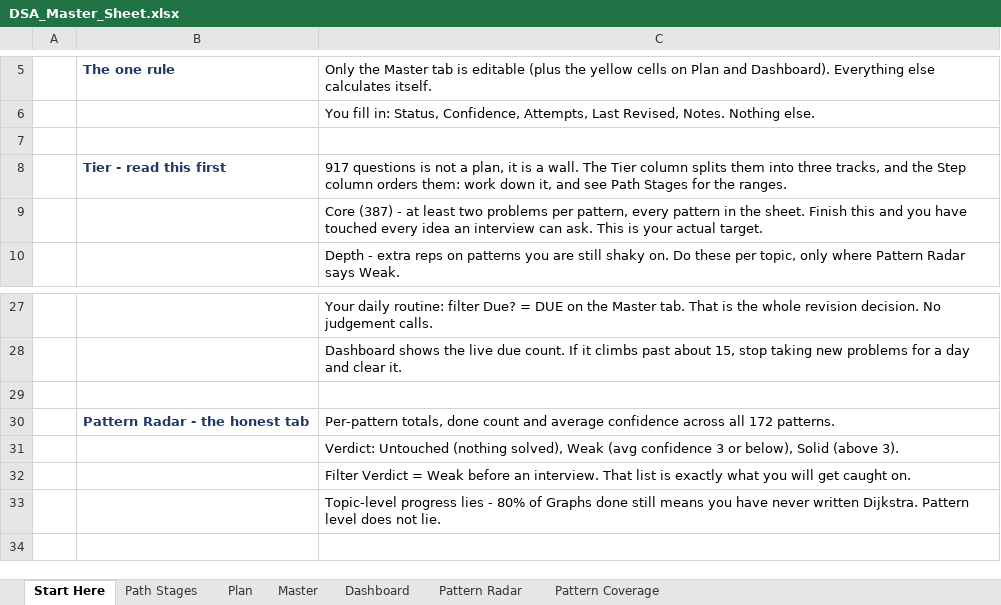
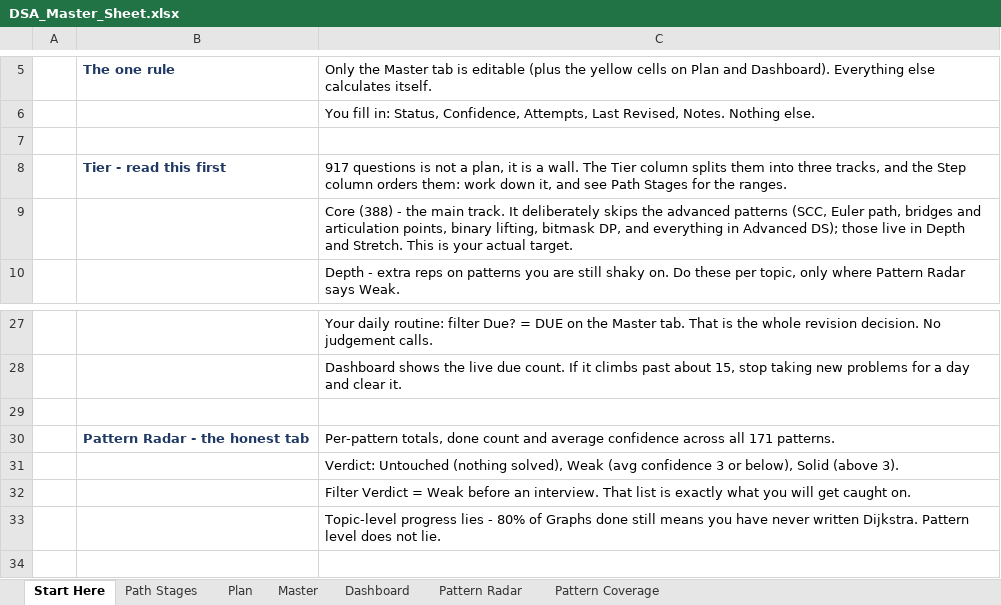
Before and after one commit to kartikkh1607/personal_dsa_tracker, an Excel workbook: DSA_Master_Sheet.xlsx, sheet Start Here, drawn as a sheet; only a part is shown, gaps mark what is left out; values as stored, in another font and other column widths than the file's, no borders; the diff names each change by its address in the sheet, - before the commit and + after, or states it on an @@ line.

Commit message:
Give Core a tree serialization problem and describe Core honestly
Serialize and Deserialize BST moves from Depth to Core, so the Core track
now meets tree serialization; the Hard binary-tree version stays in Depth.
Job Sequencing moves from Greedy's one-problem "Interval greedy" pattern to
Intervals / Scheduling. Steps are renumbered for the whole sheet.

The workbook follows: Master rows reordered, Path Stages ranges, Pattern
Radar and Pattern Coverage lose the empty pattern row, and Start Here's
counts change.

The README and Start Here no longer claim Core covers every pattern with
two problems each. Core is the main track and deliberately skips the
advanced patterns, which live in Depth and Stretch.

```diff
--- a/DSA_Master_Sheet.xlsx (sheet Start Here)
+++ b/DSA_Master_Sheet.xlsx (sheet Start Here)
-C9: Core (387) - at least two problems per pattern, every pattern in the sheet. Finish this and you have touched every idea an interview can ask. This is…
+C9: Core (388) - the main track. It deliberately skips the advanced patterns (SCC, Euler path, bridges and articulation points, binary lifting, bitmask DP, and everything in Advanced DS); those live in Depth and Stretch. This is…
-C30: …across all 172 patterns.
+C30: …across all 171 patterns.
```
Also changed, not shown: sheet Master, sheet Pattern Radar, sheet Pattern Coverage, sheet Path Stages, 2 other files.
